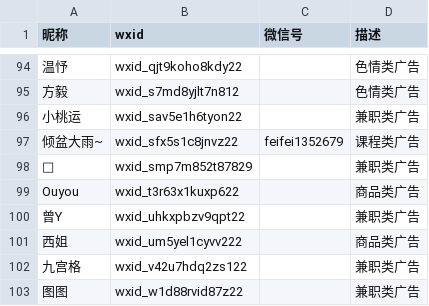
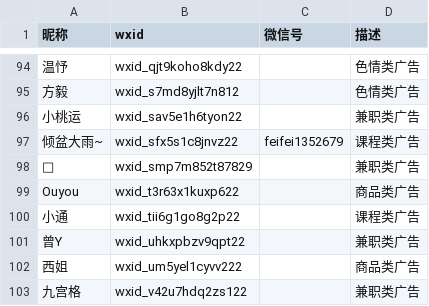
Before and after one commit to blacklisting/weixin, a CSV file: 广告.csv, drawn as a sheet; only a part is shown, gaps mark what is left out; the shorter side is filled out with more unchanged rows; the diff names each change by its address in the sheet, - before the commit and + after, or states it on an @@ line.

Commit message:
Update with a comment just seen.

```diff
--- a/广告.csv
+++ b/广告.csv
+row 100: 小通 | wxid_tii6g1go8g2p22 |  | 课程类广告
```
